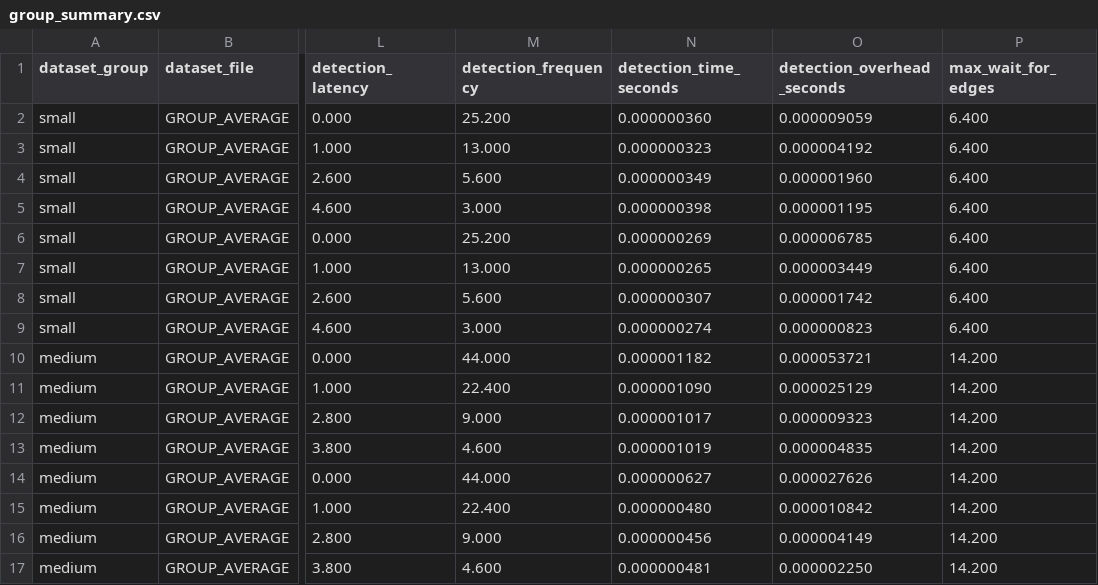
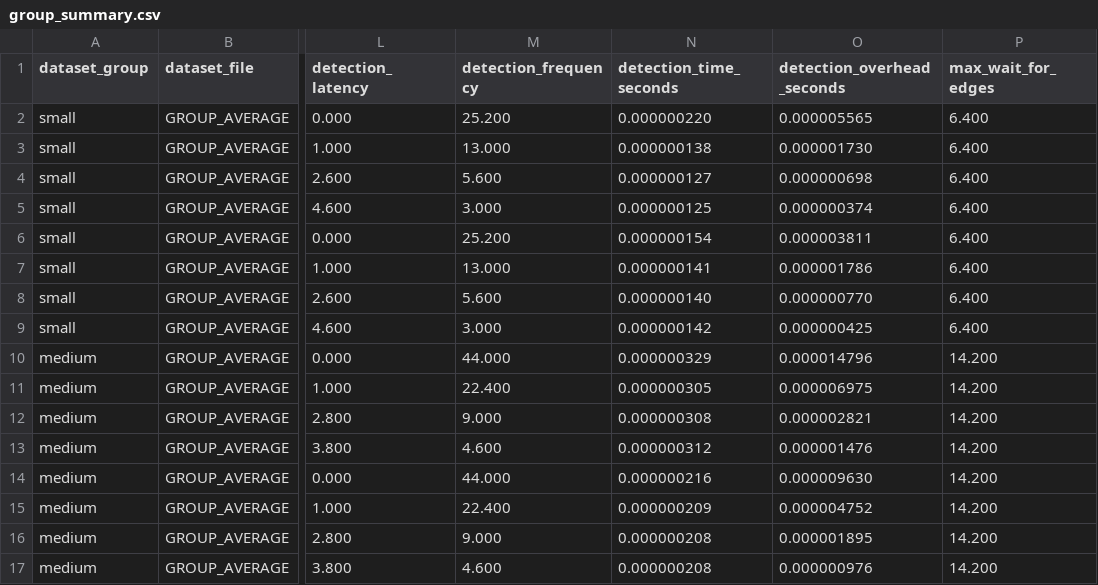
Before and after one commit to 5vibecoderhcmut/extend_OS_assignment, a CSV file: results/group_summary.csv, drawn as a sheet; only a part is shown, gaps mark what is left out; the diff covers the shown part only; the diff names each change by its address in the sheet, - before the commit and + after, or states it on an @@ line.

```diff
--- a/results/group_summary.csv
+++ b/results/group_summary.csv
-N2 (detection_time_seconds): 0.000000360
+N2 (detection_time_seconds): 0.000000220
-O2 (detection_overhead_seconds): 0.000009059
+O2 (detection_overhead_seconds): 0.000005565
-N3 (detection_time_seconds): 0.000000323
+N3 (detection_time_seconds): 0.000000138
-O3 (detection_overhead_seconds): 0.000004192
+O3 (detection_overhead_seconds): 0.000001730
-N4 (detection_time_seconds): 0.000000349
+N4 (detection_time_seconds): 0.000000127
-O4 (detection_overhead_seconds): 0.000001960
+O4 (detection_overhead_seconds): 0.000000698
-N5 (detection_time_seconds): 0.000000398
+N5 (detection_time_seconds): 0.000000125
-O5 (detection_overhead_seconds): 0.000001195
+O5 (detection_overhead_seconds): 0.000000374
-N6 (detection_time_seconds): 0.000000269
+N6 (detection_time_seconds): 0.000000154
-O6 (detection_overhead_seconds): 0.000006785
+O6 (detection_overhead_seconds): 0.000003811
-N7 (detection_time_seconds): 0.000000265
+N7 (detection_time_seconds): 0.000000141
-O7 (detection_overhead_seconds): 0.000003449
+O7 (detection_overhead_seconds): 0.000001786
-N8 (detection_time_seconds): 0.000000307
+N8 (detection_time_seconds): 0.000000140
-O8 (detection_overhead_seconds): 0.000001742
+O8 (detection_overhead_seconds): 0.000000770
-N9 (detection_time_seconds): 0.000000274
+N9 (detection_time_seconds): 0.000000142
-O9 (detection_overhead_seconds): 0.000000823
+O9 (detection_overhead_seconds): 0.000000425
-N10 (detection_time_seconds): 0.000001182
+N10 (detection_time_seconds): 0.000000329
-O10 (detection_overhead_seconds): 0.000053721
+O10 (detection_overhead_seconds): 0.000014796
-N11 (detection_time_seconds): 0.000001090
+N11 (detection_time_seconds): 0.000000305
-O11 (detection_overhead_seconds): 0.000025129
+O11 (detection_overhead_seconds): 0.000006975
-N12 (detection_time_seconds): 0.000001017
+N12 (detection_time_seconds): 0.000000308
-O12 (detection_overhead_seconds): 0.000009323
+O12 (detection_overhead_seconds): 0.000002821
-N13 (detection_time_seconds): 0.000001019
+N13 (detection_time_seconds): 0.000000312
-O13 (detection_overhead_seconds): 0.000004835
+O13 (detection_overhead_seconds): 0.000001476
-N14 (detection_time_seconds): 0.000000627
+N14 (detection_time_seconds): 0.000000216
-O14 (detection_overhead_seconds): 0.000027626
+O14 (detection_overhead_seconds): 0.000009630
-N15 (detection_time_seconds): 0.000000480
+N15 (detection_time_seconds): 0.000000209
-O15 (detection_overhead_seconds): 0.000010842
+O15 (detection_overhead_seconds): 0.000004752
-N16 (detection_time_seconds): 0.000000456
+N16 (detection_time_seconds): 0.000000208
-O16 (detection_overhead_seconds): 0.000004149
+O16 (detection_overhead_seconds): 0.000001895
-N17 (detection_time_seconds): 0.000000481
+N17 (detection_time_seconds): 0.000000208
-O17 (detection_overhead_seconds): 0.000002250
+O17 (detection_overhead_seconds): 0.000000976
```
Also changed, not shown: 32 edited cells elsewhere in this file, results/experiment_results.csv, 3 other files.
